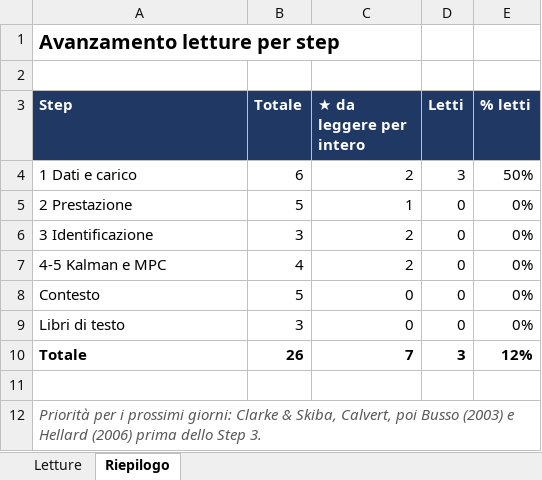
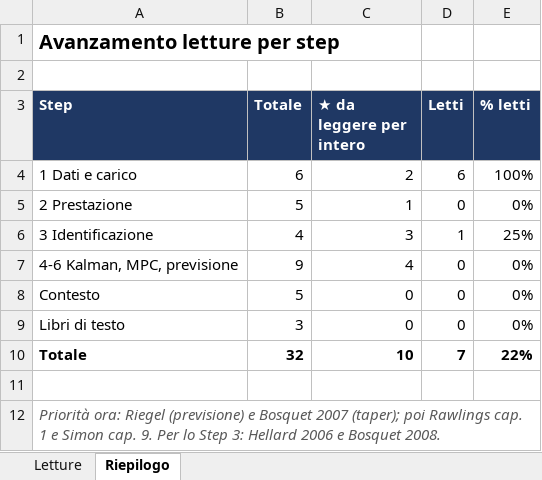
Before and after one commit to diegodenicola00-wq/running-digital-twin, an Excel workbook: notes/bibliografia_running_digital_twin.xlsx, sheet Riepilogo, drawn as a sheet; values as stored, in another font and other column widths than the file's, no borders; removed rows and columns are numbered as before the commit, all else as after; the diff names each change by its address in the sheet, - before the commit and + after, or states it on an @@ line.

```diff
--- a/notes/bibliografia_running_digital_twin.xlsx (sheet Riepilogo)
+++ b/notes/bibliografia_running_digital_twin.xlsx (sheet Riepilogo)
-D4 (Letti): 3
+D4 (Letti): 6
-E4 (% letti): 50%
+E4 (% letti): 100%
-B6 (Totale): 3
+B6 (Totale): 4
-C6 (★ da leggere per intero): 2
+C6 (★ da leggere per intero): 3
-D6 (Letti): 0
+D6 (Letti): 1
-E6 (% letti): 0%
+E6 (% letti): 25%
-row 7: 4-5 Kalman e MPC | 4 | 2 | 0 | 0%
+row 7: 4-6 Kalman, MPC, previsione | 9 | 4 | 0 | 0%
-B10 (Totale): 26
+B10 (Totale): 32
-C10 (★ da leggere per intero): 7
+C10 (★ da leggere per intero): 10
-D10 (Letti): 3
+D10 (Letti): 7
-E10 (% letti): 12%
+E10 (% letti): 22%
-A12 (Step): Priorità per i prossimi giorni: Clarke & Skiba, Calvert, poi Busso (2003) e Hellard (2006) prima dello Step 3.
+A12 (Step): Priorità ora: Riegel (previsione) e Bosquet 2007 (taper); poi Rawlings cap. 1 e Simon cap. 9. Per lo Step 3: Hellard 2006 e Bosquet 2008.
```
Also changed, not shown: sheet Letture, formulas that keep their value, 8 other files.
